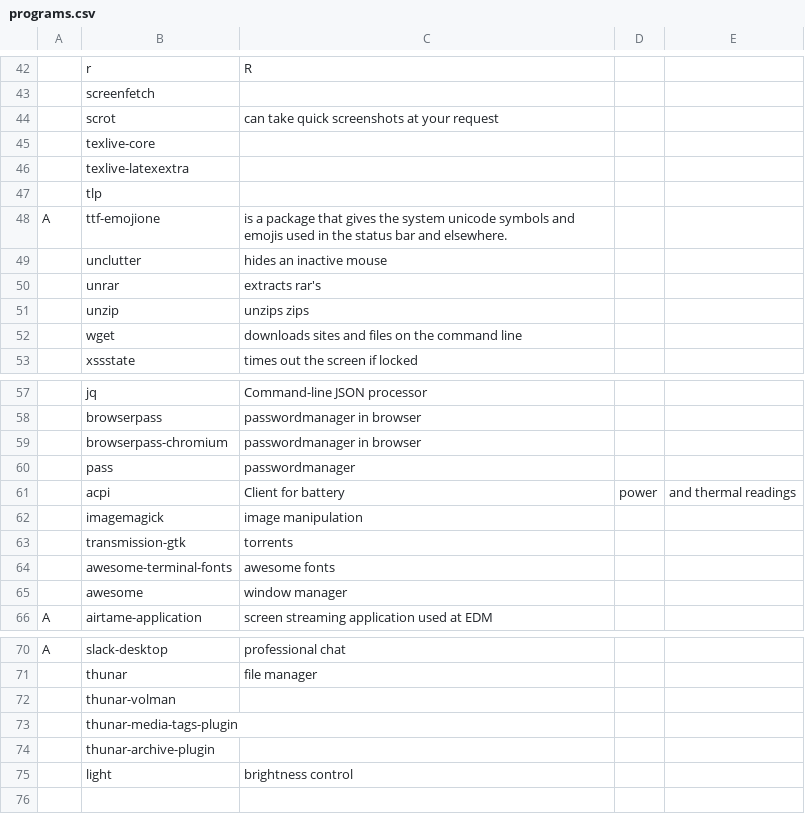
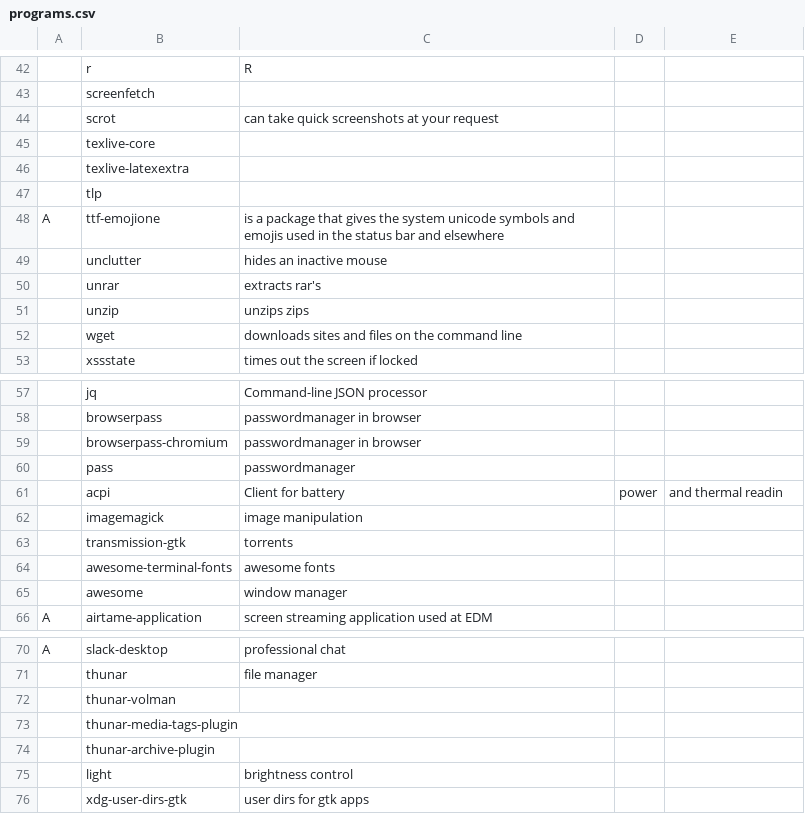
Before and after one commit to MTCreator/DotFiles, a CSV file: myinfo/.config/myinfo/programs.csv, drawn as a sheet; only a part is shown, gaps mark what is left out; the diff names each change by its address in the sheet, - before the commit and + after, or states it on an @@ line.

```diff
--- a/myinfo/.config/myinfo/programs.csv
+++ b/myinfo/.config/myinfo/programs.csv
-C48: …bar and elsewhere.
+C48: …bar and elsewhere
-E61: and thermal readings
+E61: and thermal readin
+row 76:  | xdg-user-dirs-gtk | user dirs for gtk apps
```
Also changed, not shown: 37 other files.
